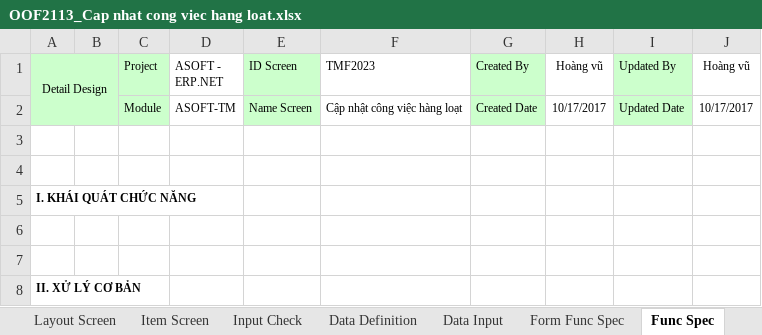
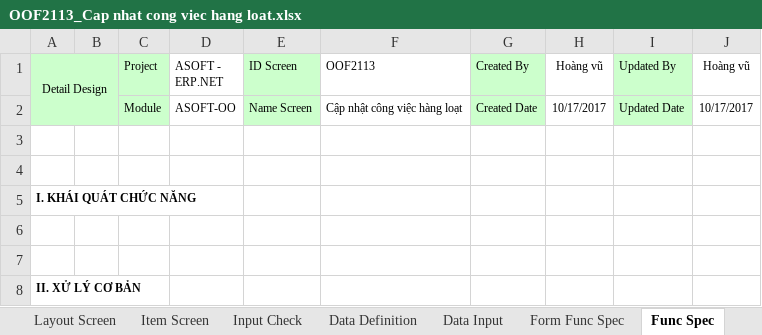
Before and after one commit to ASOFT-Solution/asoft-test-svn, an Excel workbook: 2017/03_DetailDesign/20171011_Cong viec/OOF2113_Cap nhat cong viec hang loat.xlsx, sheet Func Spec, drawn as a sheet; values as stored, in another font and other column widths than the file's, no borders; the diff names each change by its address in the sheet, - before the commit and + after, or states it on an @@ line.

```diff
--- a/2017/03_DetailDesign/20171011_Cong viec/OOF2113_Cap nhat cong viec hang loat.xlsx (sheet Func Spec)
+++ b/2017/03_DetailDesign/20171011_Cong viec/OOF2113_Cap nhat cong viec hang loat.xlsx (sheet Func Spec)
-F1: TMF2023
+F1: OOF2113
-D2 (ASOFT - ERP.NET): ASOFT-TM
+D2 (ASOFT - ERP.NET): ASOFT-OO
```
Also changed, not shown: sheet Data Input, sheet Form Func Spec, sheet Layout Screen, sheet Item Screen, sheet Data Definition, sheet Input Check, 1 more sheet, charts or pictures, 2017/03_DetailDesign/20171011_Cong viec/OOF2112_Xem chi tiet cong viec.xlsx, 2017/03_DetailDesign/20171011_Cong viec/OOF2115_Chon cong viec.xlsx.
